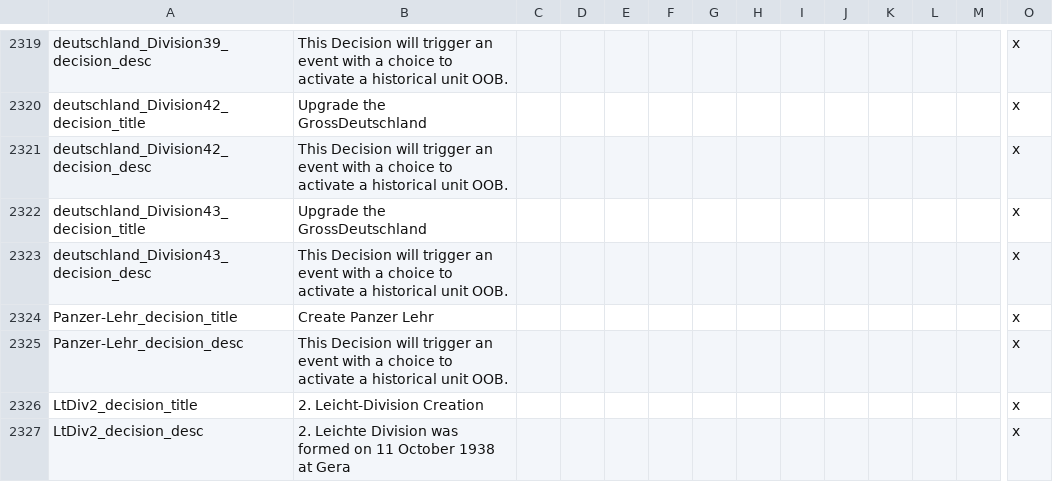
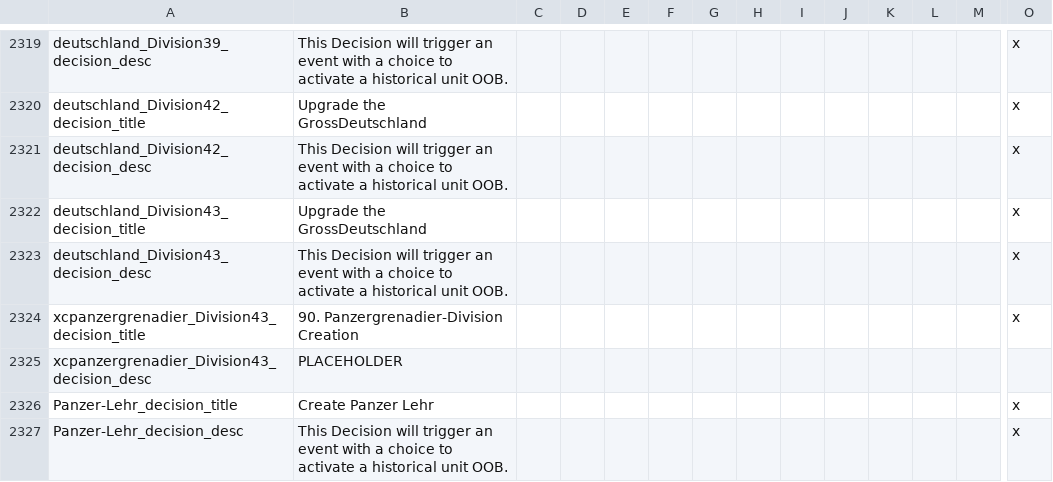
Before and after one commit to oumajgad/BlackICE, a CSV file: localisation/zDD-Decisions.csv, drawn as a sheet; only a part is shown, gaps mark what is left out; the shorter side is filled out with more unchanged rows; rows hold the shown columns only; the diff names each change by its address in the sheet, - before the commit and + after, or states it on an @@ line.

```diff
--- a/localisation/zDD-Decisions.csv
+++ b/localisation/zDD-Decisions.csv
+row 2324: xcpanzergrenadier_Division43_decision_title | 90. Panzergrenadier-Division Creation |  |  |  |  |  |  |  |  |  |  |  | x
+row 2325: xcpanzergrenadier_Division43_decision_desc | PLACEHOLDER
```
Also changed, not shown: localisation/BlackIce_OOB_GER.csv, 9 other files.
